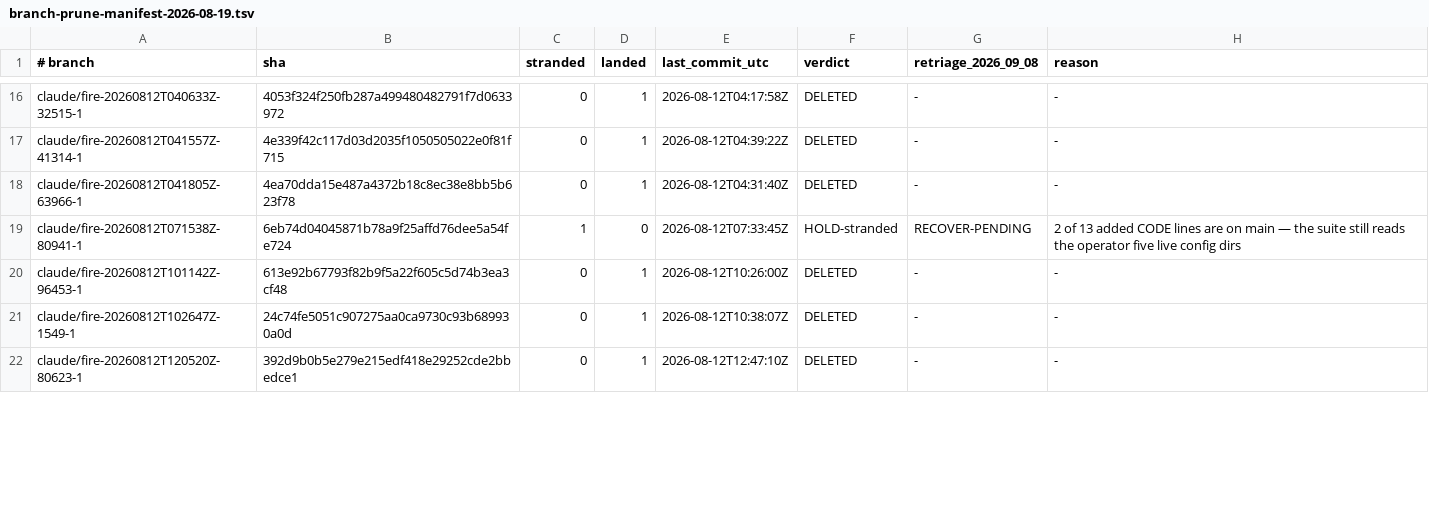
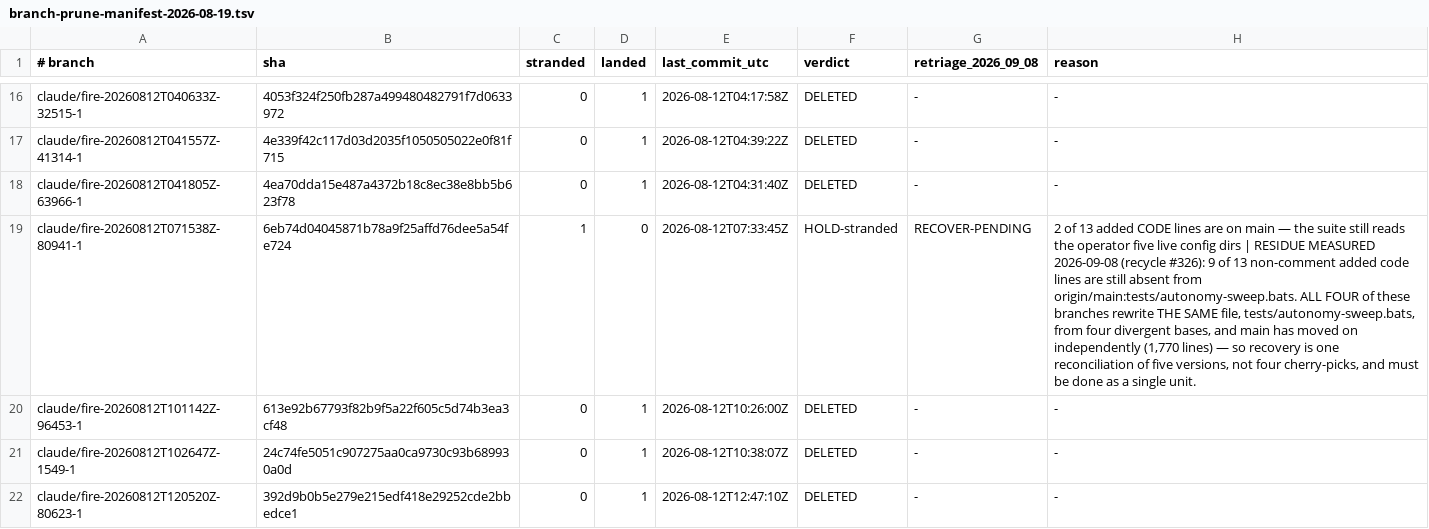
Before and after one commit to renchris/claude-infrastructure, a TSV file: docs/research/branch-prune-manifest-2026-08-19.tsv, drawn as a sheet; only a part is shown, gaps mark what is left out; the diff covers the shown part only; the diff names each change by its address in the sheet, - before the commit and + after, or states it on an @@ line.

Commit message:
docs(drain): recycle #326 — closed 3 rows
Manifest re-triage, measured not asserted: claude/fire-20260816T114429Z-33790-1
moves RECOVER-PENDING -> LANDED-BY-CONTENT. Its tip commit 50261ee0f is the
word-bounded `kill` token in the --mutants control derivation, and that exact
pattern is on main — `git show origin/main:scripts/subshell-cleanup-lint.sh |
grep -n rmdir` returns line 855 carrying
`(^|[ \t;&|(){}])kill([ \t]|$)`. The earlier "strip_env_prefix absent" reading
measured a FUNCTION NAME from an ancestor commit rather than the class; main
covers the same command-prefix-assignment class under mark_env_prefix() at line
293. Nothing there is stranded.

The other four RECOVER-PENDING branches now carry their measured residue (9 of
13, 35 of 39, 23 of 36, 8 of 9 non-comment added code lines still absent from
origin/main) plus the fact that decides how they must be worked: all four
rewrite THE SAME file, tests/autonomy-sweep.bats, from four divergent bases
against a main that has moved to 1,770 lines. That is one reconciliation of
five versions, not four cherry-picks, and a successor that picks them off one
at a time will fight itself. Row c9d5053a92c0 is released, not closed — the
fifth (649ecc23b, memory-budget) touches hooks/, outside this lane's edit
scope.

Backlog: c9d5053a92c0

```diff
--- a/docs/research/branch-prune-manifest-2026-08-19.tsv
+++ b/docs/research/branch-prune-manifest-2026-08-19.tsv
-H19 (reason): …config dirs
+H19 (reason): …config dirs | RESIDUE MEASURED 2026-09-08 (recycle #326): 9 of 13 non-comment added code lines are still absent from origin/main:tests/autonomy-sweep.bats. ALL FOUR of these branches rewrite THE SAME file, tests/autonomy-sweep.bats, from four divergent bases, and main has moved on independently (1,770 lines) — so recovery is one reconciliation of five versions, not four cherry-picks, and must be done as a single unit.
```
Also changed, not shown: 5 edited cells elsewhere in this file, 1 other file.
